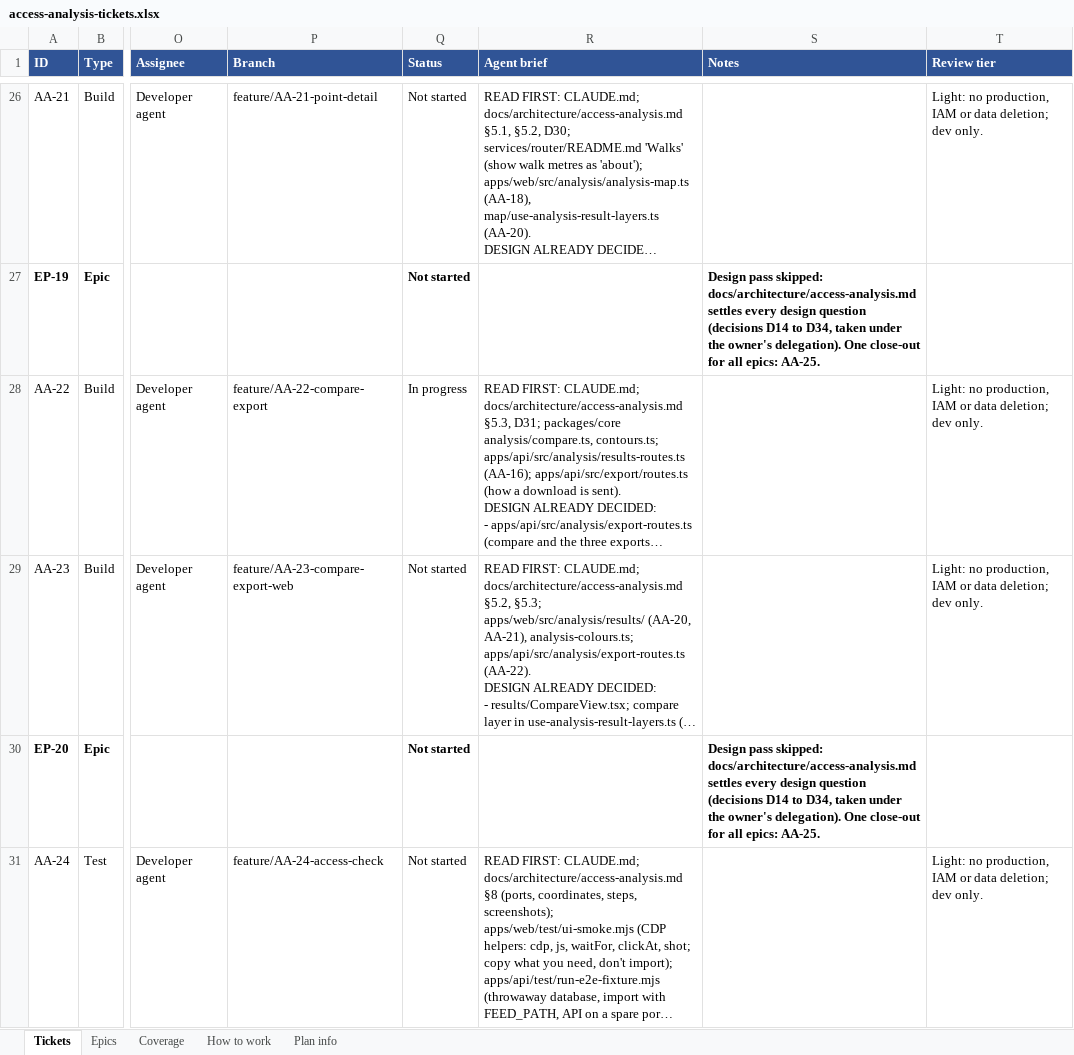
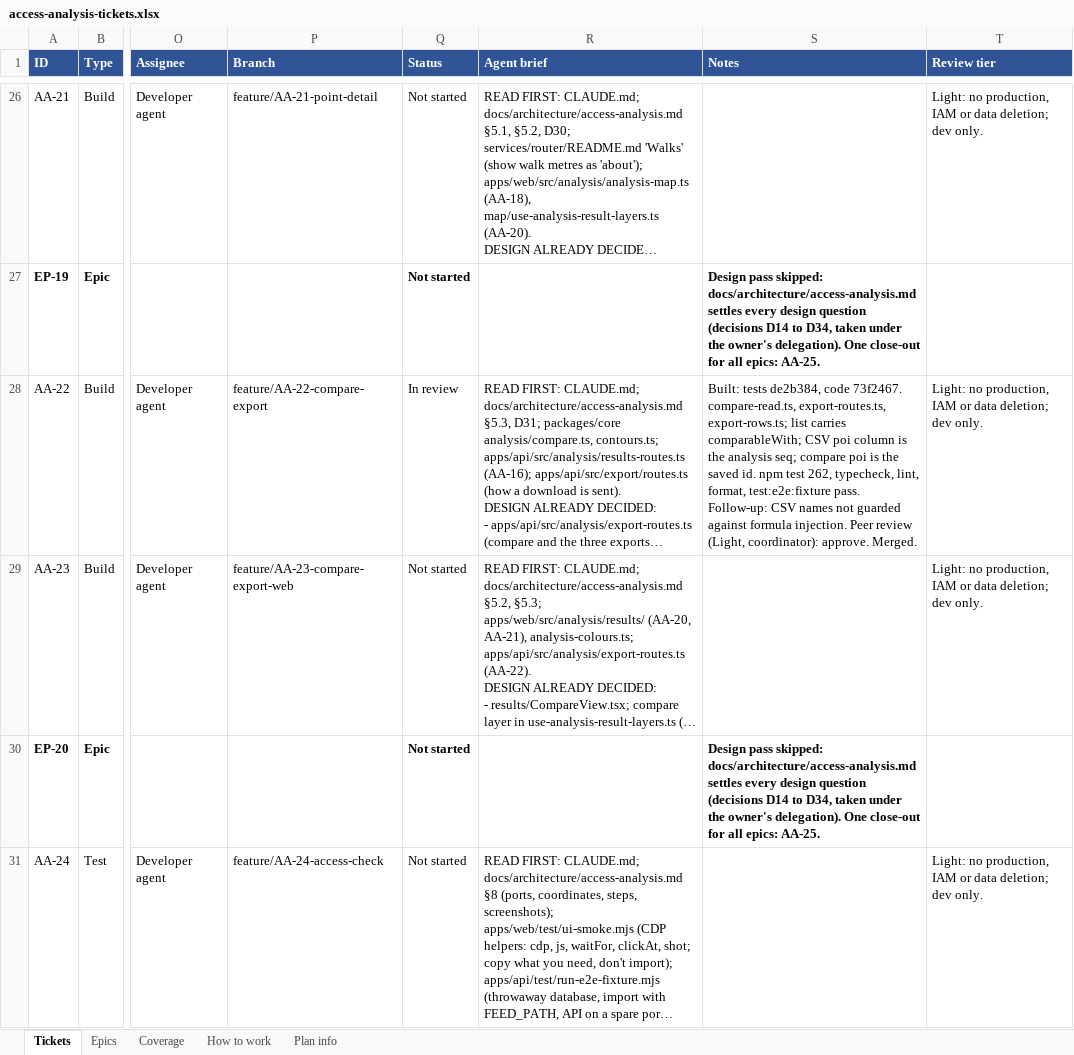
Before and after one commit to JamesNDL/gtfseditor_and_raptor, an Excel workbook: docs/project/access-analysis-tickets.xlsx, sheet Tickets, drawn as a sheet; only a part is shown, gaps mark what is left out; long unchanged cells end in …; values as stored, in another font and other column widths than the file's, no borders; the diff names each change by its address in the sheet, - before the commit and + after, or states it on an @@ line.

```diff
--- a/docs/project/access-analysis-tickets.xlsx (sheet Tickets)
+++ b/docs/project/access-analysis-tickets.xlsx (sheet Tickets)
-Q28 (Status): In progress
+Q28 (Status): In review
-S28 (Notes): (empty)
+S28 (Notes): Built: tests de2b384, code 73f2467. compare-read.ts, export-routes.ts, export-rows.ts; list carries comparableWith; CSV poi column is the analysis seq; compare poi is the saved id. npm test 262, typecheck, lint, format, test:e2e:fixture pass. Follow-up: CSV names not guarded against formula injection. Peer review (Light, coordinator): approve. Merged.
```
